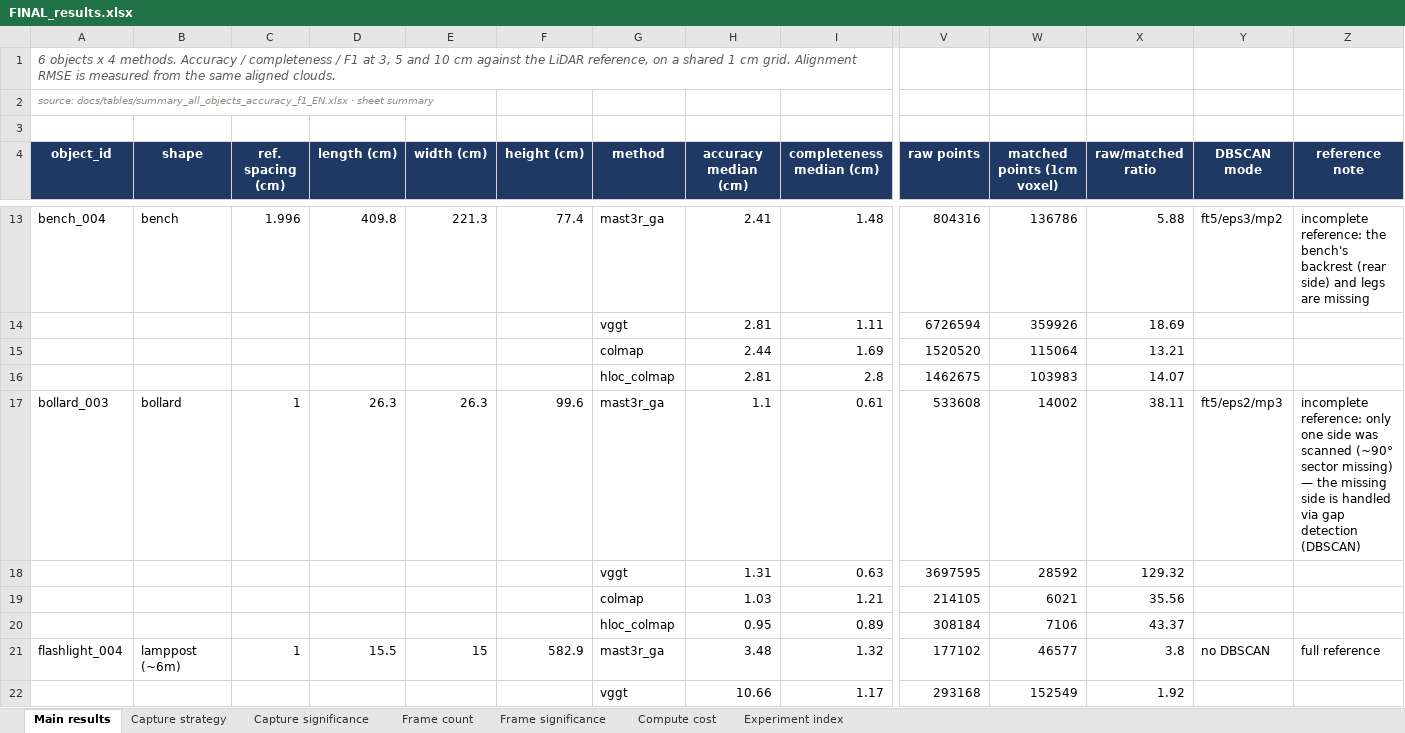
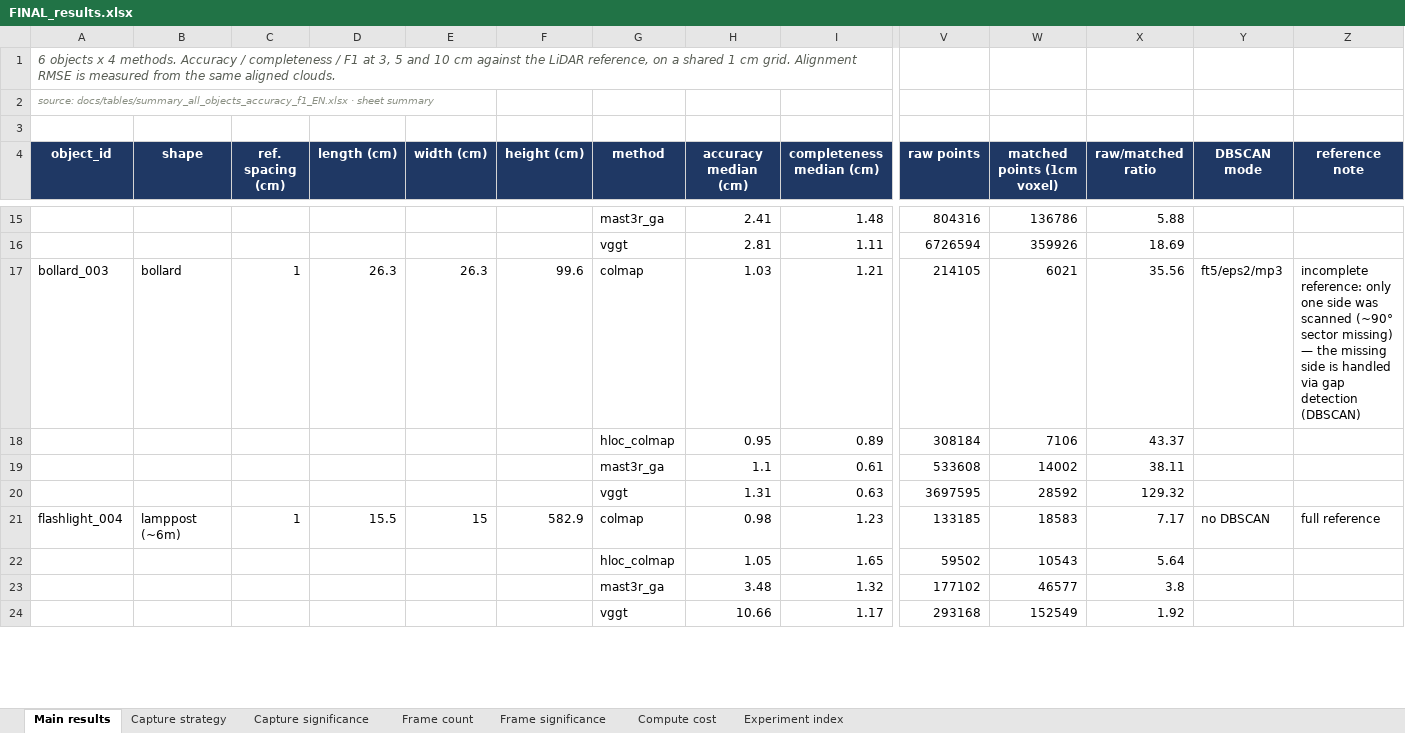
Before and after one commit to vslsoo/image-based-3d-reconstruction-vs-lidar, an Excel workbook: docs/tables/FINAL_results.xlsx, sheet Main results, drawn as a sheet; only a part is shown, gaps mark what is left out; values as stored, in another font and other column widths than the file's, no borders; removed rows and columns are numbered as before the commit, all else as after; rows hold the shown columns only; the diff covers the shown part only; the diff names each change by its address in the sheet, - before the commit and + after, or states it on an @@ line.

```diff
--- a/docs/tables/FINAL_results.xlsx (sheet Main results)
+++ b/docs/tables/FINAL_results.xlsx (sheet Main results)
-A15 (object_id): bench_004
+A15 (object_id): (empty)
-B15 (shape): bench
+B15 (shape): (empty)
-C15 (ref. spacing (cm)): 1.996
+C15 (ref. spacing (cm)): (empty)
-D15 (length (cm)): 409.8
+D15 (length (cm)): (empty)
-E15 (width (cm)): 221.3
+E15 (width (cm)): (empty)
-F15 (height (cm)): 77.4
+F15 (height (cm)): (empty)
-Y15 (DBSCAN mode): ft5/eps3/mp2
+Y15 (DBSCAN mode): (empty)
-Z15 (reference note): incomplete reference: the bench's backrest (rear side) and legs are missing
+Z15 (reference note): (empty)
-row 15:  |  |  |  |  |  | colmap | 2.44 | 1.69 | 1520520 | 115064 | 13.21
@@ row 16 moved to row 14: hloc_colmap @@
+row 17: bollard_003 | bollard | 1 | 26.3 | 26.3 | 99.6 | colmap | 1.03 | 1.21 | 214105 | 6021 | 35.56 | ft5/eps2/mp3 | incomplete reference: only one side was scanned (~90° sector missing) — the missing side is handled via gap detection (DBSCAN)
@@ row 20 moved to row 18: hloc_colmap @@
-A19 (object_id): bollard_003
+A19 (object_id): (empty)
-B19 (shape): bollard
+B19 (shape): (empty)
-C19 (ref. spacing (cm)): 1
+C19 (ref. spacing (cm)): (empty)
-D19 (length (cm)): 26.3
+D19 (length (cm)): (empty)
-E19 (width (cm)): 26.3
+E19 (width (cm)): (empty)
-F19 (height (cm)): 99.6
+F19 (height (cm)): (empty)
-Y19 (DBSCAN mode): ft5/eps2/mp3
+Y19 (DBSCAN mode): (empty)
-Z19 (reference note): incomplete reference: only one side was scanned (~90° sector missing) — the missing side is handled via gap detection (DBSCAN)
+Z19 (reference note): (empty)
-row 19:  |  |  |  |  |  | colmap | 1.03 | 1.21 | 214105 | 6021 | 35.56
+row 21: flashlight_004 | lamppost (~6m) | 1 | 15.5 | 15 | 582.9 | colmap | 0.98 | 1.23 | 133185 | 18583 | 7.17 | no DBSCAN | full reference
@@ row 24 moved to row 22: hloc_colmap @@
-A23 (object_id): flashlight_004
+A23 (object_id): (empty)
-B23 (shape): lamppost (~6m)
+B23 (shape): (empty)
-C23 (ref. spacing (cm)): 1
+C23 (ref. spacing (cm)): (empty)
-D23 (length (cm)): 15.5
+D23 (length (cm)): (empty)
-E23 (width (cm)): 15
+E23 (width (cm)): (empty)
-F23 (height (cm)): 582.9
+F23 (height (cm)): (empty)
-Y23 (DBSCAN mode): no DBSCAN
+Y23 (DBSCAN mode): (empty)
-Z23 (reference note): full reference
+Z23 (reference note): (empty)
```
Also changed, not shown: 4 added rows, 4 removed rows, 3 moved rows and 24 edited cells elsewhere in this sheet, docs/tables/summary_all_objects_accuracy_f1.xlsx, docs/tables/summary_all_objects_accuracy_f1_EN.xlsx, 6 other files.
